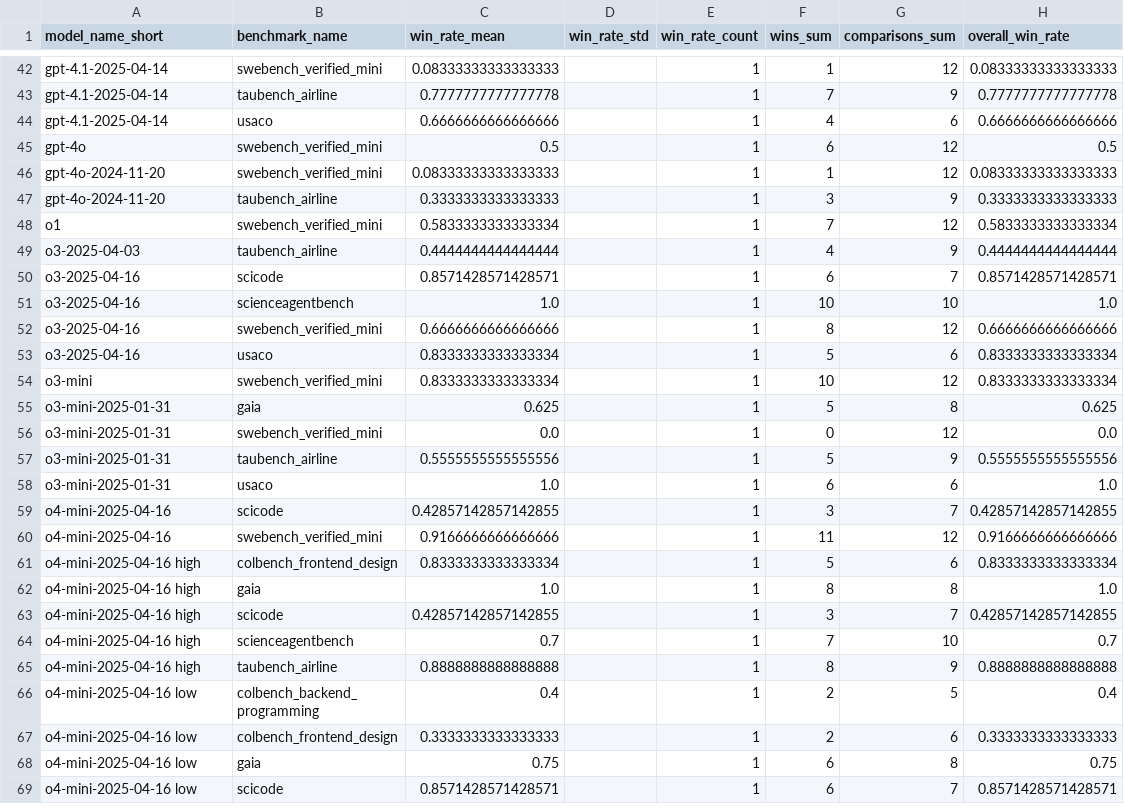
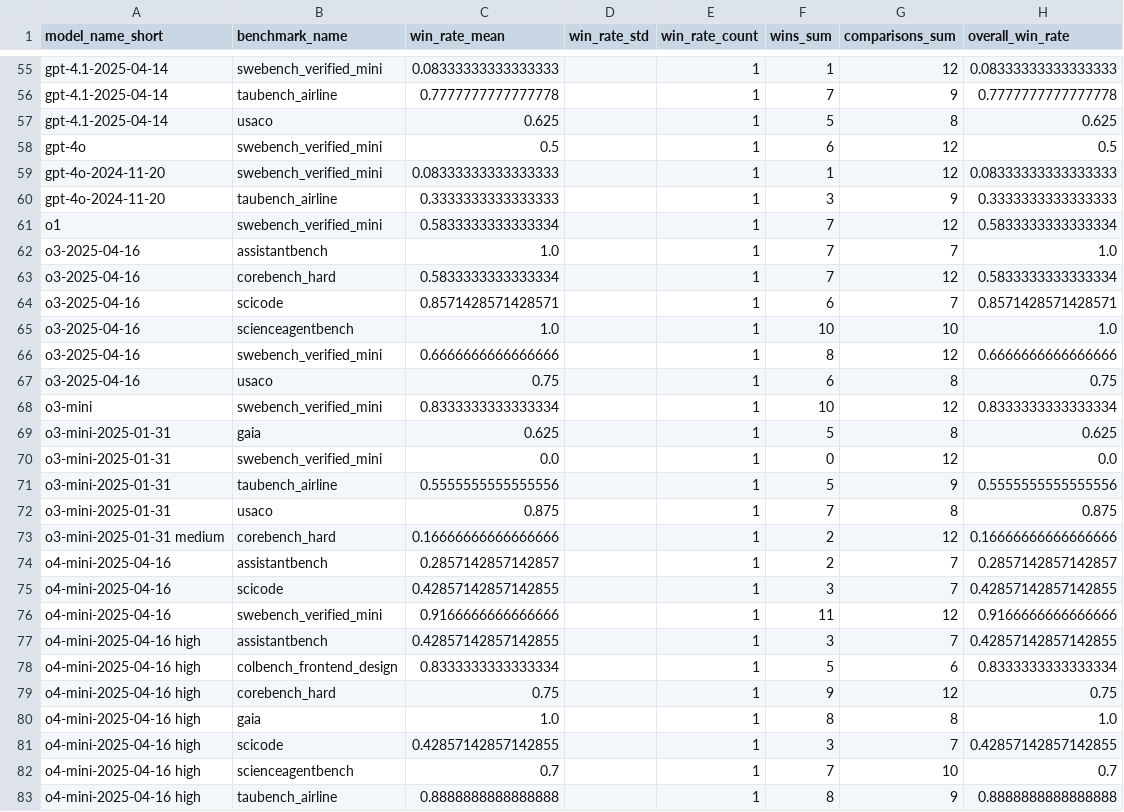
Before and after one commit to vminvsky/hal-analysis, a CSV file: benchmark_win_rates_max.csv, drawn as a sheet; only a part is shown, gaps mark what is left out; the shorter side is filled out with more unchanged rows; the diff covers the shown part only.

```diff
--- a/benchmark_win_rates_max.csv
+++ b/benchmark_win_rates_max.csv
@@ -43,3 +56,3 @@ gpt-4.1-2025-04-14,swebench_verified_mini,0.08333333333333333,,1,1,12,0.08333333
 gpt-4.1-2025-04-14,taubench_airline,0.7777777777777778,,1,7,9,0.7777777777777778
-gpt-4.1-2025-04-14,usaco,0.6666666666666666,,1,4,6,0.6666666666666666
+gpt-4.1-2025-04-14,usaco,0.625,,1,5,8,0.625
 gpt-4o,swebench_verified_mini,0.5,,1,6,12,0.5
@@ -48,3 +61,4 @@ gpt-4o-2024-11-20,taubench_airline,0.3333333333333333,,1,3,9,0.3333333333333333
 o1,swebench_verified_mini,0.5833333333333334,,1,7,12,0.5833333333333334
-o3-2025-04-03,taubench_airline,0.4444444444444444,,1,4,9,0.4444444444444444
+o3-2025-04-16,assistantbench,1.0,,1,7,7,1.0
+o3-2025-04-16,corebench_hard,0.5833333333333334,,1,7,12,0.5833333333333334
 o3-2025-04-16,scicode,0.8571428571428571,,1,6,7,0.8571428571428571
@@ -52,3 +66,3 @@ o3-2025-04-16,scienceagentbench,1.0,,1,10,10,1.0
 o3-2025-04-16,swebench_verified_mini,0.6666666666666666,,1,8,12,0.6666666666666666
-o3-2025-04-16,usaco,0.8333333333333334,,1,5,6,0.8333333333333334
+o3-2025-04-16,usaco,0.75,,1,6,8,0.75
 o3-mini,swebench_verified_mini,0.8333333333333334,,1,10,12,0.8333333333333334
@@ -57,6 +71,10 @@ o3-mini-2025-01-31,swebench_verified_mini,0.0,,1,0,12,0.0
 o3-mini-2025-01-31,taubench_airline,0.5555555555555556,,1,5,9,0.5555555555555556
-o3-mini-2025-01-31,usaco,1.0,,1,6,6,1.0
+o3-mini-2025-01-31,usaco,0.875,,1,7,8,0.875
+o3-mini-2025-01-31 medium,corebench_hard,0.16666666666666666,,1,2,12,0.16666666666666666
+o4-mini-2025-04-16,assistantbench,0.2857142857142857,,1,2,7,0.2857142857142857
 o4-mini-2025-04-16,scicode,0.42857142857142855,,1,3,7,0.42857142857142855
 o4-mini-2025-04-16,swebench_verified_mini,0.9166666666666666,,1,11,12,0.9166666666666666
+o4-mini-2025-04-16 high,assistantbench,0.42857142857142855,,1,3,7,0.42857142857142855
 o4-mini-2025-04-16 high,colbench_frontend_design,0.8333333333333334,,1,5,6,0.8333333333333334
+o4-mini-2025-04-16 high,corebench_hard,0.75,,1,9,12,0.75
 o4-mini-2025-04-16 high,gaia,1.0,,1,8,8,1.0
```
Also changed, not shown: 18 added rows and 10 edited cells elsewhere in this file, benchmark_accuracy.csv, data/model_mean_latency.csv, 15 other files.
